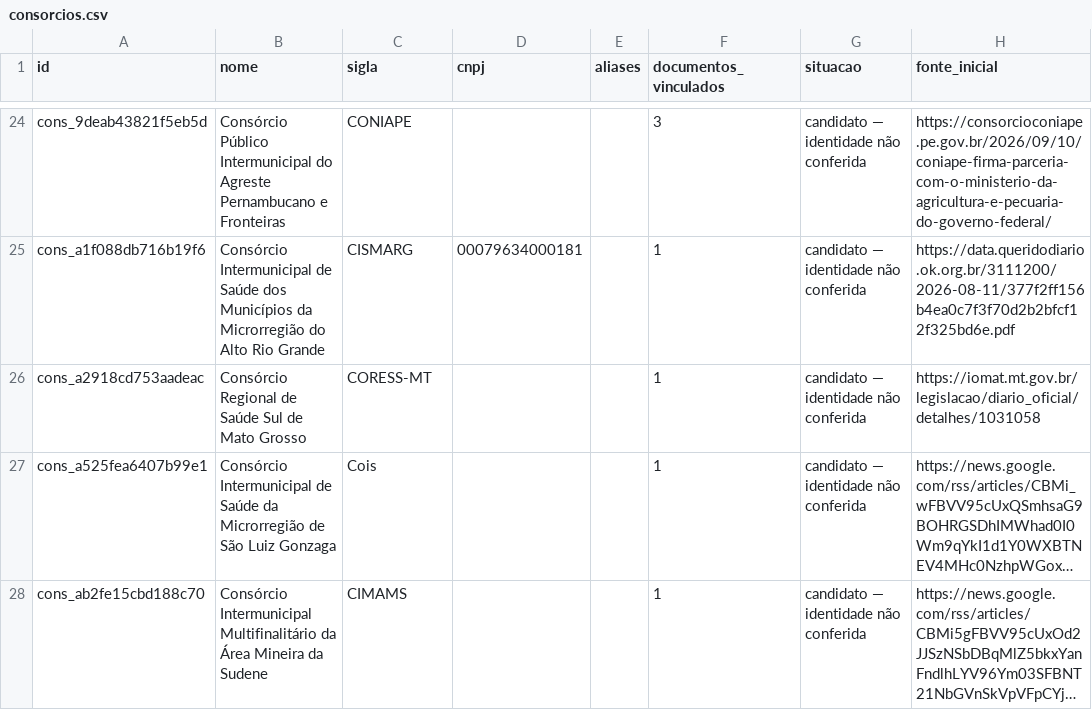
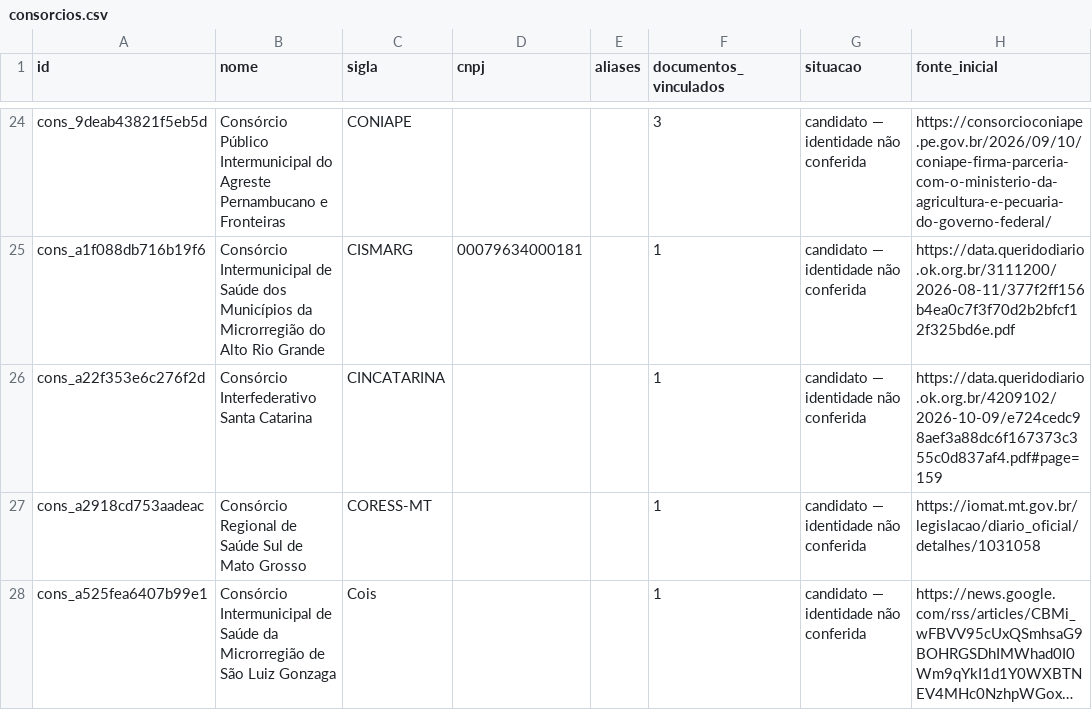
Before and after one commit to driano1221/radar-consorcios-whatsapp, a CSV file: data/catalogo/consorcios.csv, drawn as a sheet; only a part is shown, gaps mark what is left out; the shorter side is filled out with more unchanged rows; long unchanged cells end in ….

```diff
--- a/data/catalogo/consorcios.csv
+++ b/data/catalogo/consorcios.csv
@@ -25,2 +25,3 @@ id,nome,sigla,cnpj,aliases,documentos_vinculados,situacao,fonte_inicial
 "cons_a1f088db716b19f6","Consórcio Intermunicipal de Saúde dos Municípios da Microrregião do Alto Rio Grande","CISMARG","00079634000181","","1","candidato — identidade não conferida","https://data.queridodiario.ok.org.br/3111200/2026-08-11/377f2ff156b4ea0c7f3f70d2b2bfcf12f325bd6e.pdf"
+"cons_a22f353e6c276f2d","Consórcio Interfederativo Santa Catarina","CINCATARINA","","","1","candidato — identidade não conferida","https://data.queridodiario.ok.org.br/4209102/2026-10-09/e724cedc98aef3a88dc6f167373c355c0d837af4.pdf#page=159"
 "cons_a2918cd753aadeac","Consórcio Regional de Saúde Sul de Mato Grosso","CORESS-MT","","","1","candidato — identidade não conferida","https://iomat.mt.gov.br/legislacao/diario_oficial/detalhes/1031058"
```
Also changed, not shown: data/catalogo/eventos.csv, data/catalogo/identidade-pendente.csv, 8 other files.
